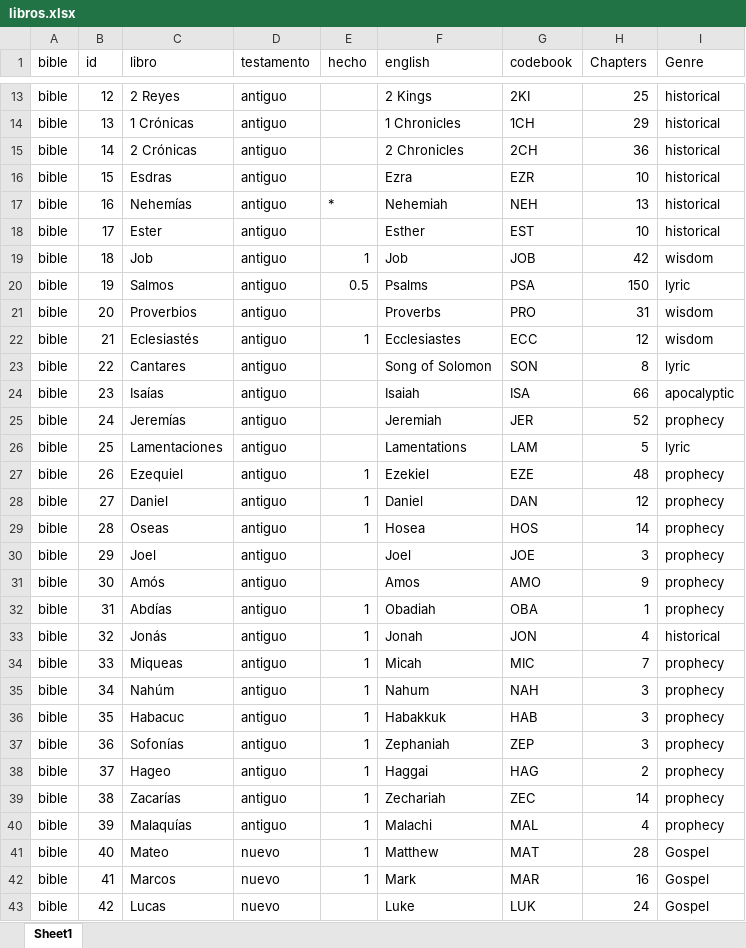
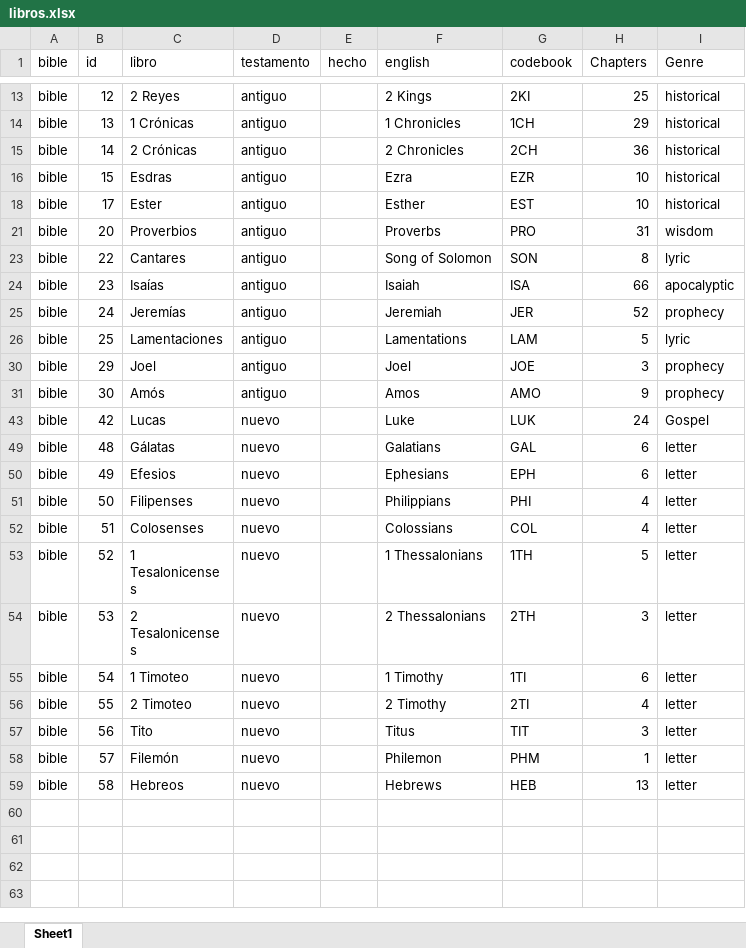
Before and after one commit to morethanbooks/XML-TEI-Bible, an Excel workbook: documentation/libros.xlsx, sheet Sheet1, drawn as a sheet; only a part is shown, gaps mark what is left out; the shorter side is filled out with more unchanged rows; values as stored, in another font and other column widths than the file's, no borders; charts and pictures not drawn; the diff covers the shown part only; the diff names each change by its address in the sheet, - before the commit and + after, or states it on an @@ line.

```diff
--- a/documentation/libros.xlsx (sheet Sheet1)
+++ b/documentation/libros.xlsx (sheet Sheet1)
@@ row 17 hidden: bible | 16 | Nehemías | antiguo | * | Nehemiah | NEH | 13 | historical @@
@@ row 19 hidden: bible | 18 | Job | antiguo | 1 | Job | JOB | 42 | wisdom @@
@@ row 20 hidden: bible | 19 | Salmos | antiguo | 0.5 | Psalms | PSA | 150 | lyric @@
@@ row 22 hidden: bible | 21 | Eclesiastés | antiguo | 1 | Ecclesiastes | ECC | 12 | wisdom @@
@@ row 27 hidden: bible | 26 | Ezequiel | antiguo | 1 | Ezekiel | EZE | 48 | prophecy @@
@@ row 28 hidden: bible | 27 | Daniel | antiguo | 1 | Daniel | DAN | 12 | prophecy @@
@@ row 29 hidden: bible | 28 | Oseas | antiguo | 1 | Hosea | HOS | 14 | prophecy @@
@@ row 32 hidden: bible | 31 | Abdías | antiguo | 1 | Obadiah | OBA | 1 | prophecy @@
@@ row 33 hidden: bible | 32 | Jonás | antiguo | 1 | Jonah | JON | 4 | historical @@
@@ row 34 hidden: bible | 33 | Miqueas | antiguo | 1 | Micah | MIC | 7 | prophecy @@
@@ row 35 hidden: bible | 34 | Nahúm | antiguo | 1 | Nahum | NAH | 3 | prophecy @@
@@ row 36 hidden: bible | 35 | Habacuc | antiguo | 1 | Habakkuk | HAB | 3 | prophecy @@
@@ row 37 hidden: bible | 36 | Sofonías | antiguo | 1 | Zephaniah | ZEP | 3 | prophecy @@
@@ row 38 hidden: bible | 37 | Hageo | antiguo | 1 | Haggai | HAG | 2 | prophecy @@
@@ row 39 hidden: bible | 38 | Zacarías | antiguo | 1 | Zechariah | ZEC | 14 | prophecy @@
@@ row 40 hidden: bible | 39 | Malaquías | antiguo | 1 | Malachi | MAL | 4 | prophecy @@
@@ row 41 hidden: bible | 40 | Mateo | nuevo | 1 | Matthew | MAT | 28 | Gospel @@
@@ row 42 hidden: bible | 41 | Marcos | nuevo | 1 | Mark | MAR | 16 | Gospel @@
```
Also changed, not shown: 23 hidden or unhidden rows elsewhere in this sheet, 11 other files.
